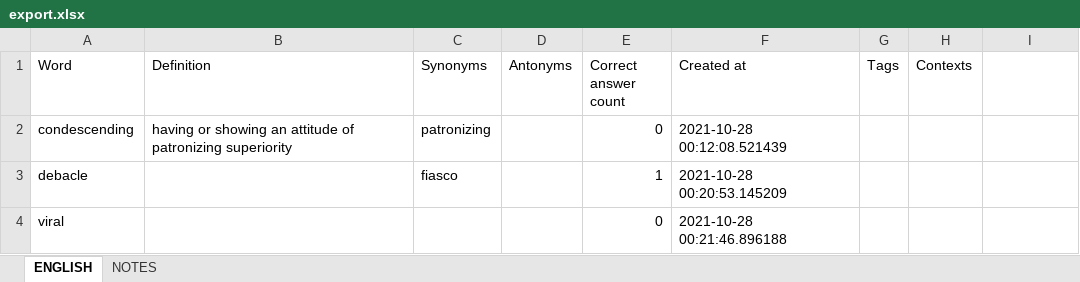
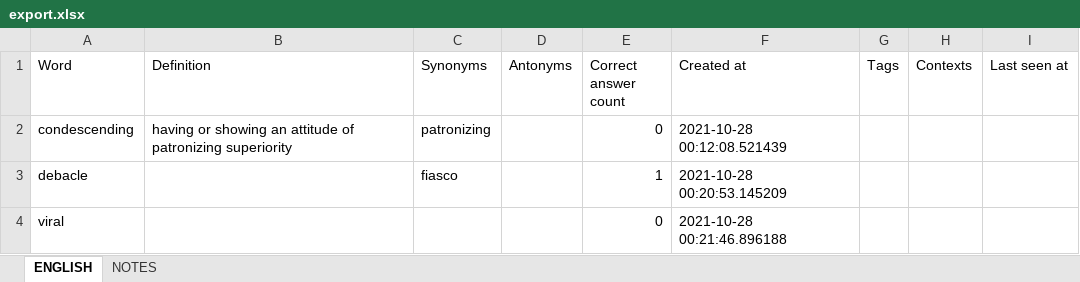
Before and after one commit to ArzamastsevOleksandr/booster-command-line, an Excel workbook: export.xlsx, sheet ENGLISH, drawn as a sheet; only a part is shown; values as stored, in another font and other column widths than the file's, no borders; the diff names each change by its address in the sheet, - before the commit and + after, or states it on an @@ line.

```diff
--- a/export.xlsx (sheet ENGLISH)
+++ b/export.xlsx (sheet ENGLISH)
-I1: (empty)
+I1: Last seen at
```
Also changed, not shown: 1 other file.
